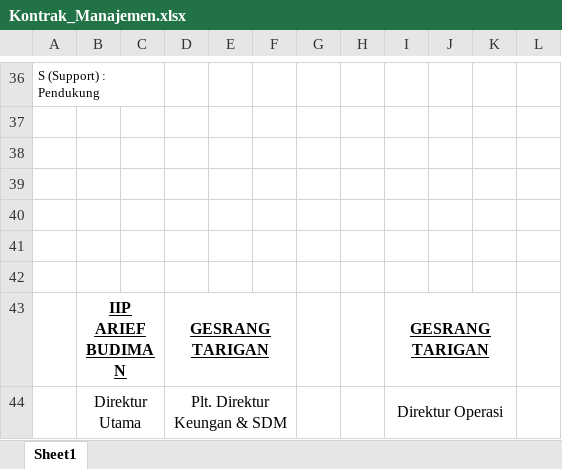
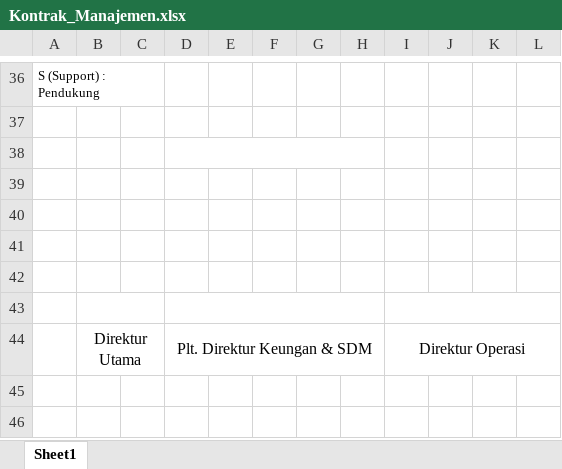
Before and after one commit to ghifaripg/performence-management, an Excel workbook: public/templates/Kontrak_Manajemen.xlsx, sheet Sheet1, drawn as a sheet; only a part is shown, gaps mark what is left out; values as stored, in another font and other column widths than the file's, no borders; charts and pictures not drawn; the diff names each change by its address in the sheet, - before the commit and + after, or states it on an @@ line.

```diff
--- a/public/templates/Kontrak_Manajemen.xlsx (sheet Sheet1)
+++ b/public/templates/Kontrak_Manajemen.xlsx (sheet Sheet1)
+D38:H38 merged
-row 43:  | IIP ARIEF BUDIMAN |  | GESRANG TARIGAN |  |  |  |  | GESRANG TARIGAN
+row 43: (empty)
-D43:F43 merged
+D43:H43 merged
-I43:K43 merged
+I43:L43 merged
-D44:F44 merged
+D44:H44 merged
-I44:K44 merged
+I44:L44 merged
```
Also changed, not shown: 46 other files.
